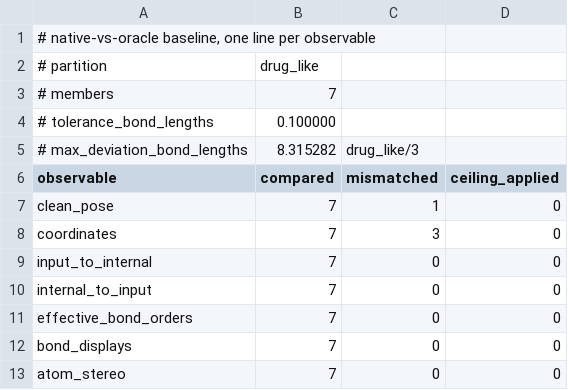
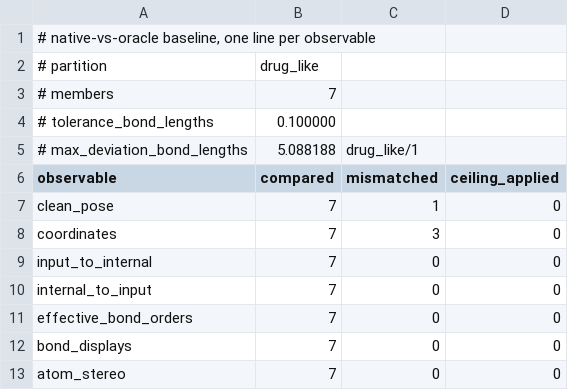
Before and after one commit to zachcp/coordgen-zig, a TSV file: conformance/native_baseline.tsv, drawn as a sheet.

```diff
--- a/conformance/native_baseline.tsv
+++ b/conformance/native_baseline.tsv
@@ -4,3 +4,3 @@
 # tolerance_bond_lengths	0.100000
-# max_deviation_bond_lengths	8.315282	drug_like/3
+# max_deviation_bond_lengths	5.088188	drug_like/1
 observable	compared	mismatched	ceiling_applied
```
Also changed, not shown: 5 other files.
